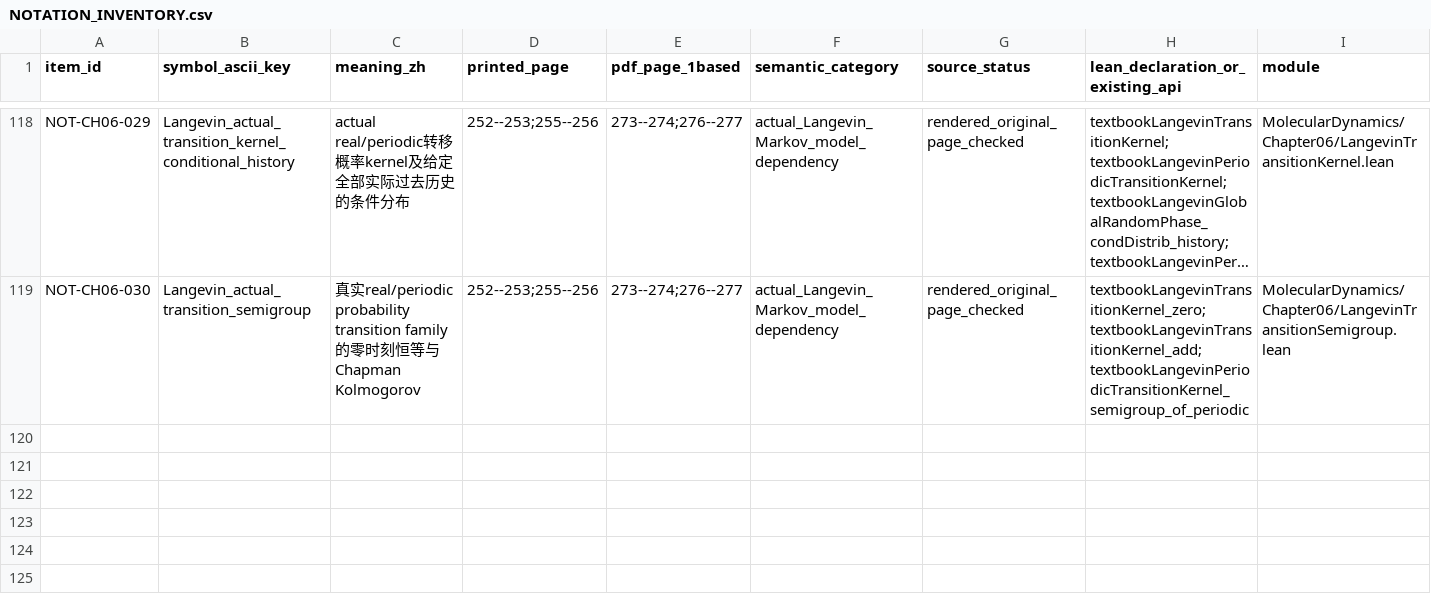
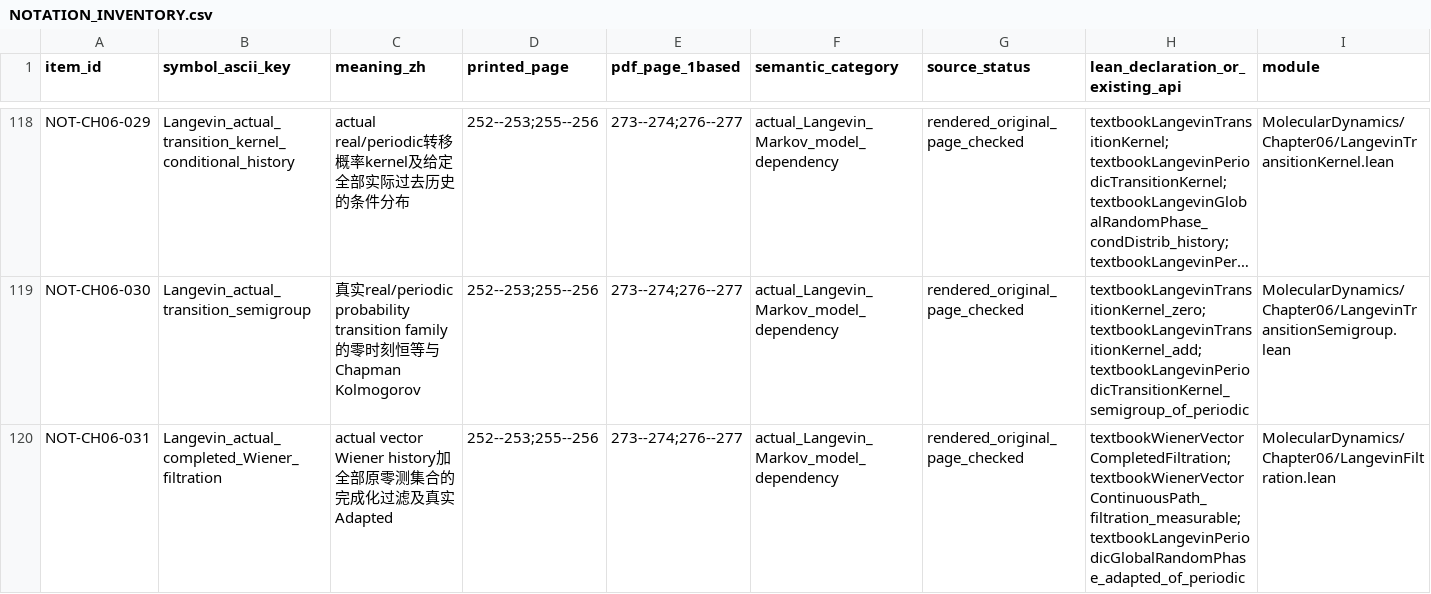
Before and after one commit to zhuanxv-G/MolecularDynamicsFormalization, a CSV file: docs/NOTATION_INVENTORY.csv, drawn as a sheet; only a part is shown, gaps mark what is left out; long unchanged cells end in …; rows hold the shown columns only; the diff names each change by its address in the sheet, - before the commit and + after, or states it on an @@ line.

```diff
--- a/docs/NOTATION_INVENTORY.csv
+++ b/docs/NOTATION_INVENTORY.csv
+row 120: NOT-CH06-031 | Langevin_actual_completed_Wiener_filtration | actual vector Wiener history加全部原零测集合的完成化过滤及真实Adapted | 252--253;255--256 | 273--274;276--277 | actual_Langevin_Markov_model_dependency | rendered_original_page_checked | textbookWienerVectorCompletedFiltration; textbookWienerVectorContinuousPath_filtration_measurable; textbookLangevinPeriodicGlobalRandomPhase_adapted_of_periodic | MolecularDynamics/Chapter06/LangevinFiltration.lean
```
Also changed, not shown: docs/audits/2026-10-01-initial/CLAIM_LEDGER.csv, 11 other files.
